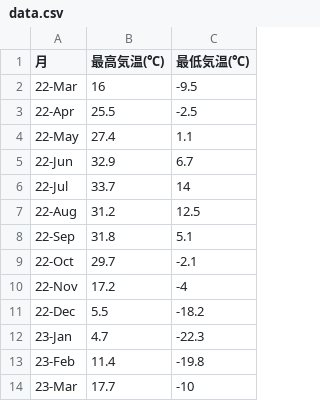
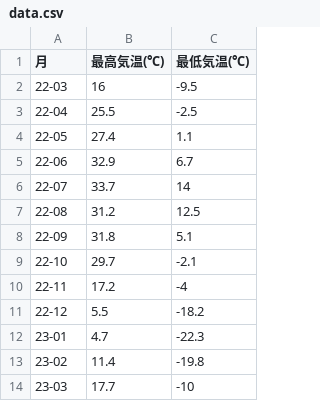
Before and after one commit to goohayami/streamlit2, a CSV file: data.csv, drawn as a sheet.

```diff
--- a/data.csv
+++ b/data.csv
@@ -1,14 +1,14 @@
 月,最高気温(℃),最低気温(℃)
-22-Mar,16,-9.5
-22-Apr,25.5,-2.5
-22-May,27.4,1.1
-22-Jun,32.9,6.7
-22-Jul,33.7,14
-22-Aug,31.2,12.5
-22-Sep,31.8,5.1
-22-Oct,29.7,-2.1
-22-Nov,17.2,-4
-22-Dec,5.5,-18.2
-23-Jan,4.7,-22.3
-23-Feb,11.4,-19.8
-23-Mar,17.7,-10
+22-03,16,-9.5
+22-04,25.5,-2.5
+22-05,27.4,1.1
+22-06,32.9,6.7
+22-07,33.7,14
+22-08,31.2,12.5
+22-09,31.8,5.1
+22-10,29.7,-2.1
+22-11,17.2,-4
+22-12,5.5,-18.2
+23-01,4.7,-22.3
+23-02,11.4,-19.8
+23-03,17.7,-10
```
Also changed, not shown: 11 other files.
